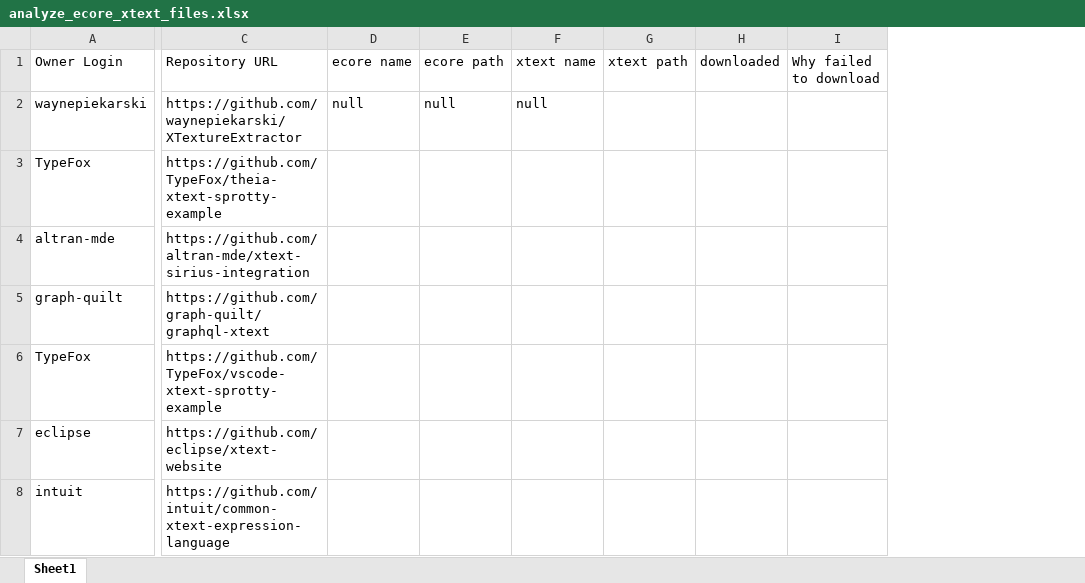
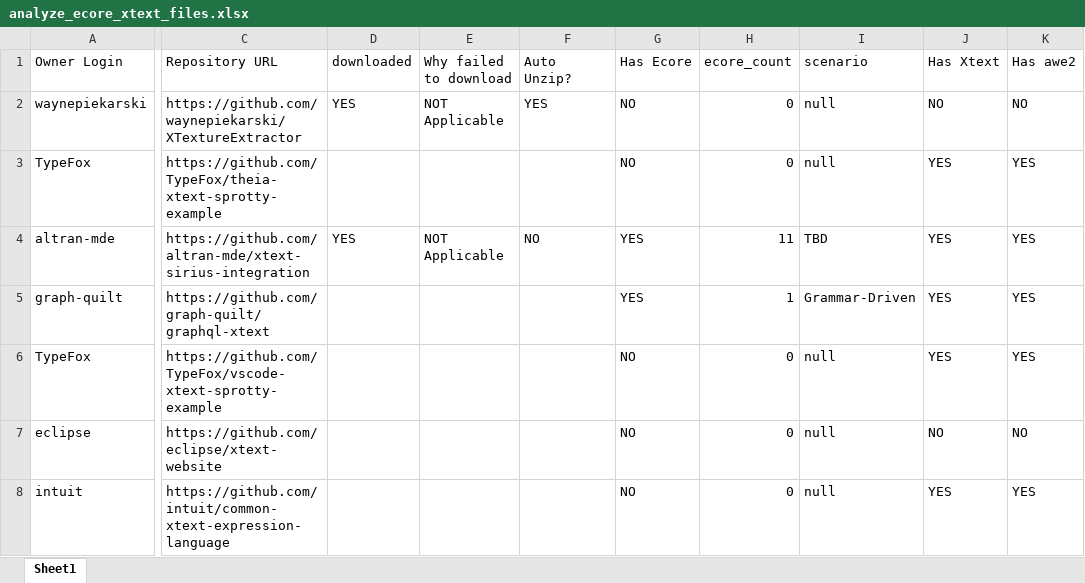
Before and after one commit to Wilson008/XtextRepoSurvey, an Excel workbook: analysis_results/analyze_ecore_xtext_files.xlsx, sheet Sheet1, drawn as a sheet; only a part is shown, gaps mark what is left out; values as stored, in another font and other column widths than the file's, no cell formats; charts and pictures not drawn; removed rows and columns are numbered as before the commit, all else as after; the diff covers the shown part only; the diff names each change by its address in the sheet, - before the commit and + after, or states it on an @@ line.

Commit message:
Check the existance and scenario
1. Check the existance of the ecore/xtext/mwe2 files
2. Check the scenarios of those DSL development

```diff
--- a/analysis_results/analyze_ecore_xtext_files.xlsx (sheet Sheet1)
+++ b/analysis_results/analyze_ecore_xtext_files.xlsx (sheet Sheet1)
-column D (ecore name), row 2: null
-column E (ecore path), row 2: null
-column F (xtext name), row 2: null
-column G (xtext path), empty
+column F (Auto Unzip?), rows 2-4: YES |  | NO
+column G (Has Ecore), rows 2-8: NO | NO | YES | YES | NO | NO | NO
+column H (ecore_count), rows 2-8: 0 | 0 | 11 | 1 | 0 | 0 | 0
+column I (scenario), rows 2-8: null | null | TBD | Grammar-Driven | null | null | null
+column J (Has Xtext), rows 2-8: NO | YES | YES | YES | YES | NO | YES
+column K (Has awe2), rows 2-8: NO | YES | YES | YES | YES | NO | YES
-D2 (downloaded): (empty)
+D2 (downloaded): YES
-E2 (Why failed to download): (empty)
+E2 (Why failed to download): NOT Applicable
-D4 (downloaded): (empty)
+D4 (downloaded): YES
-E4 (Why failed to download): (empty)
+E4 (Why failed to download): NOT Applicable
```
Also changed, not shown: 146 edited cells elsewhere in this sheet, cell formats, charts or pictures, 7 other files.
